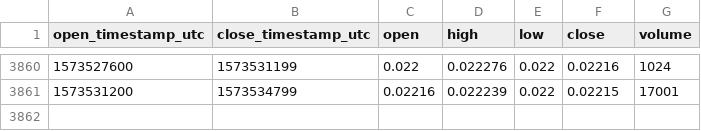
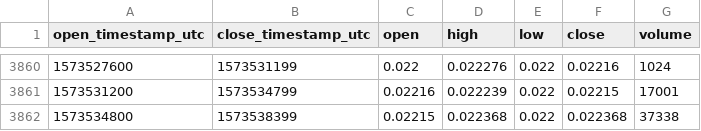
Before and after one commit to cryptobigbro/coinbasepro-LOOM-USDC, a CSV file: coinbasepro-LOOM-USDC-1h.csv, drawn as a sheet; only a part is shown, gaps mark what is left out.

Commit message:
Update OHLCV data.

```diff
--- a/coinbasepro-LOOM-USDC-1h.csv
+++ b/coinbasepro-LOOM-USDC-1h.csv
@@ -3861 +3861,2 @@ open_timestamp_utc,close_timestamp_utc,open,high,low,close,volume
 1573531200,1573534799,0.02216,0.022239,0.022,0.02215,17001
+1573534800,1573538399,0.02215,0.022368,0.022,0.022368,37338
```
Also changed, not shown: 1 other file.
